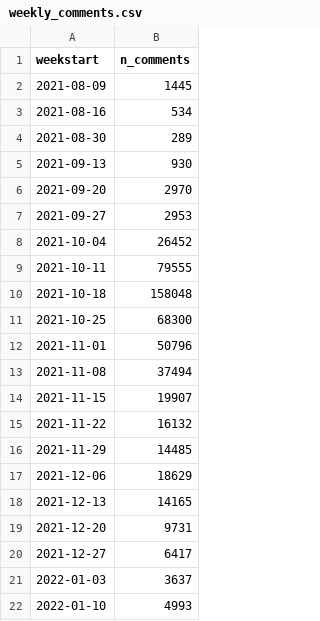
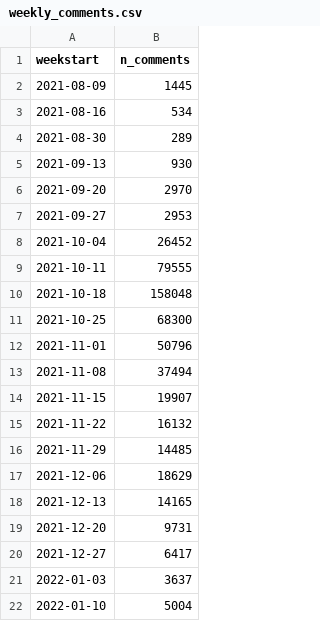
Before and after one commit to stiles/noodle-tracker, a CSV file: _data/weekly_comments.csv, drawn as a sheet.

```diff
--- a/_data/weekly_comments.csv
+++ b/_data/weekly_comments.csv
@@ -21,2 +21,2 @@ weekstart,n_comments
 2022-01-03,3637
-2022-01-10,4993
+2022-01-10,5004
```
Also changed, not shown: _data/bonesdays_csv.csv, _data/bonesdays_weeks.csv, 21 other files.
